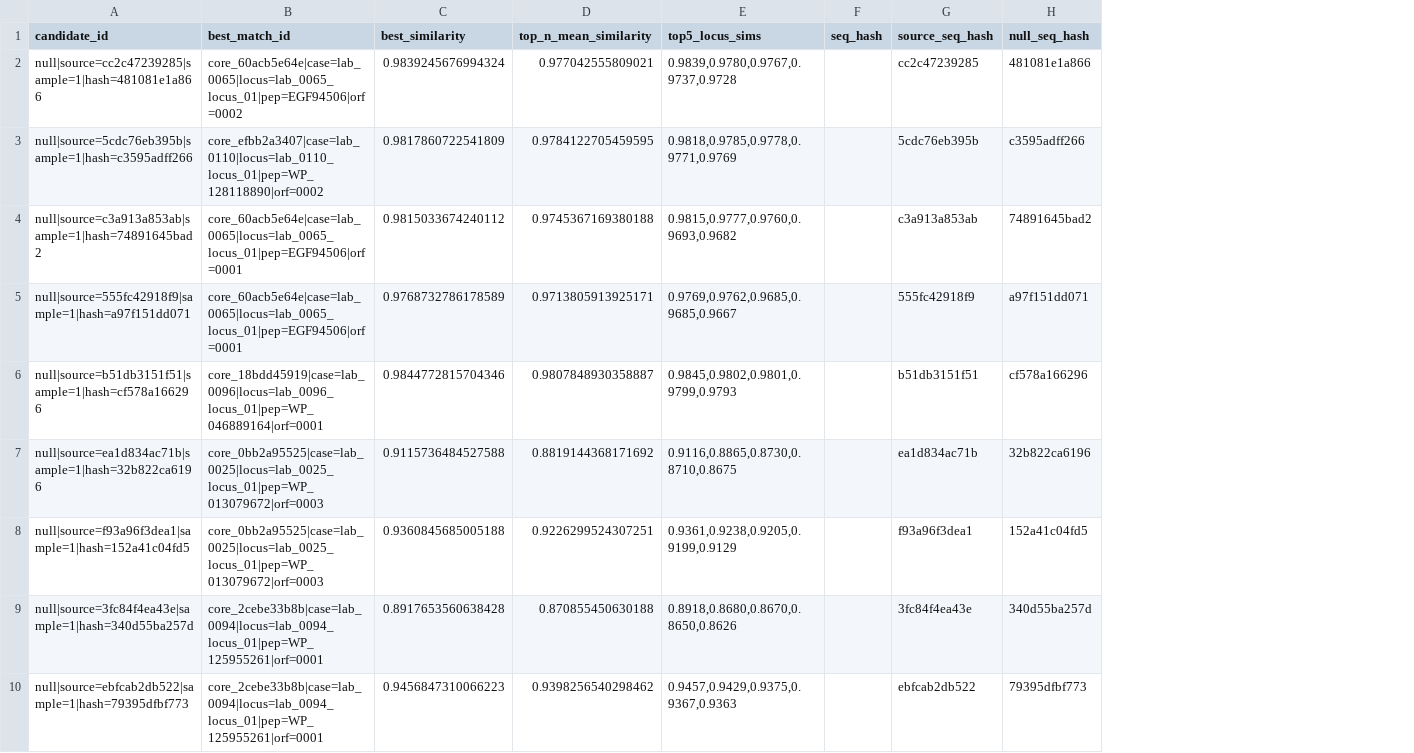
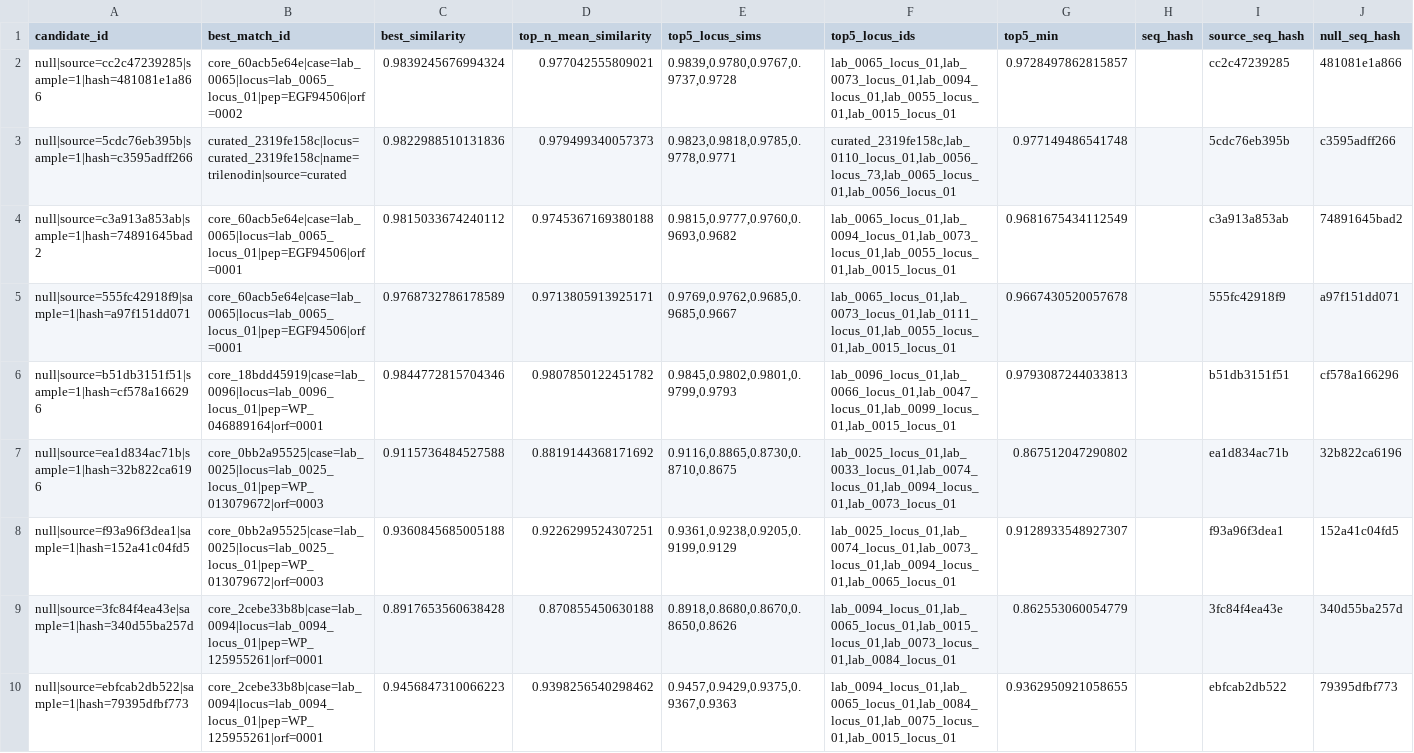
Before and after one commit to Mvgnu/Lasso, a TSV file: results/altframe_embedding_scores/altframe_embedding_scores_null.tsv, drawn as a sheet; only a part is shown; the diff covers the shown part only; the diff names each change by its address in the sheet, - before the commit and + after, or states it on an @@ line.

```diff
--- a/results/altframe_embedding_scores/altframe_embedding_scores_null.tsv
+++ b/results/altframe_embedding_scores/altframe_embedding_scores_null.tsv
+column F (top5_locus_ids), rows 2-10: lab_0065_locus_01,lab_0073_locus_01,lab_0094_locus_01,lab_0055_locus_01,lab_0015_locus_01 | curated_2319fe158c,lab_0110_locus_01,lab_0056_locus_73,lab_0065_locus_01,lab_0056_locus_01 | lab_0065_locus_01,lab_0094_locus_01,lab_0073_locus_01,lab_0055_locus_01,lab_0015_locus_01 | lab_0065_locus_01,lab_0073_locus_01,lab_0111_locus_01,lab_0055_locus_01,lab_0015_locus_01 | lab_0096_locus_01,lab_0066_locus_01,lab_0047_locus_01,lab_0099_locus_01,lab_0015_locus_01 | lab_0025_locus_01,lab_0033_locus_01,lab_0074_locus_01,lab_0094_locus_01,lab_0073_locus_01 | lab_0025_locus_01,lab_0074_locus_01,lab_0073_locus_01,lab_0094_locus_01,lab_0065_locus_01 | lab_0094_locus_01,lab_0065_locus_01,lab_0015_locus_01,lab_0073_locus_01,lab_0084_locus_01 | lab_0094_locus_01,lab_0065_locus_01,lab_0084_locus_01,lab_0075_locus_01,lab_0015_locus_01
+column G (top5_min), rows 2-10: 0.9728497862815857 | 0.977149486541748 | 0.9681675434112549 | 0.9667430520057678 | 0.9793087244033813 | 0.867512047290802 | 0.9128933548927307 | 0.862553060054779 | 0.9362950921058655
-B3 (best_match_id): core_efbb2a3407|case=lab_0110|locus=lab_0110_locus_01|pep=WP_128118890|orf=0002
+B3 (best_match_id): curated_2319fe158c|locus=curated_2319fe158c|name=trilenodin|source=curated
-C3 (best_similarity): 0.9817860722541809
+C3 (best_similarity): 0.9822988510131836
-D3 (top_n_mean_similarity): 0.9784122705459595
+D3 (top_n_mean_similarity): 0.979499340057373
-E3 (top5_locus_sims): 0.9818,0.9785,0.9778,0.9771,0.9769
+E3 (top5_locus_sims): 0.9823,0.9818,0.9785,0.9778,0.9771
-D6 (top_n_mean_similarity): 0.9807848930358887
+D6 (top_n_mean_similarity): 0.9807850122451782
```
Also changed, not shown: 15 edited cells elsewhere in this file, data/precursors/precursor_proteins_curated.tsv, 32 other files.
